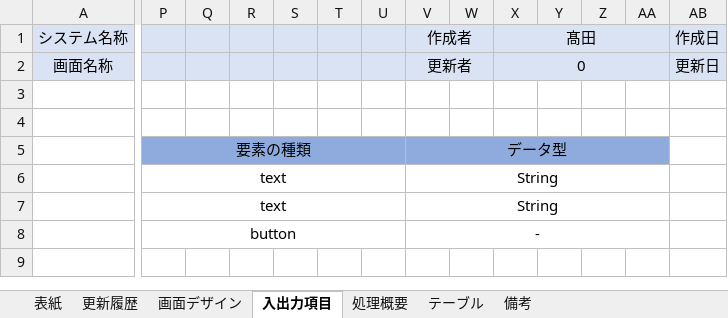
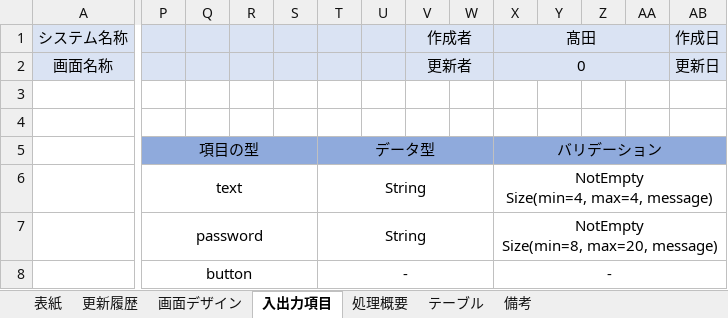
Before and after one commit to senshinsoft/ss-kintai, an Excel workbook: docs/画面設計図/【勤怠管理システム_画面設計書】KK01001_ログイン画面.xlsx, sheet 入出力項目, drawn as a sheet; only a part is shown, gaps mark what is left out; values as stored, in another font and other column widths than the file's, no borders; removed rows and columns are numbered as before the commit, all else as after; rows hold the shown columns only; ↵ is a line break in a cell; the diff names each change by its address in the sheet, - before the commit and + after, or states it on an @@ line.

```diff
--- a/docs/画面設計図/【勤怠管理システム_画面設計書】KK01001_ログイン画面.xlsx (sheet 入出力項目)
+++ b/docs/画面設計図/【勤怠管理システム_画面設計書】KK01001_ログイン画面.xlsx (sheet 入出力項目)
-row 5:  | 要素の種類 |  |  |  |  |  | データ型
+row 5:  | 項目の型 |  |  |  | データ型 |  |  |  | バリデーション
-P6:U6 merged
+P6:S6 merged
-T6: (empty)
+T6: String
+T6:W6 merged
-V6 (作成者): String
+V6 (作成者): (empty)
-V6:AA6 merged
-X6 (髙田): (empty)
+X6 (髙田): NotEmpty ↵ Size(min=4, max=4, message)
+X6:AD6 merged
-row 7:  | text |  |  |  |  |  | String
+row 7:  | password |  |  |  | String |  |  |  | NotEmpty ↵ Size(min=8, max=20, message)
-P8:U8 merged
+P8:S8 merged
-T8: (empty)
+T8: -
+T8:W8 merged
-V8 (作成者): -
+V8 (作成者): (empty)
-V8:AA8 merged
-X8 (髙田): (empty)
+X8 (髙田): -
+X8:AD8 merged
```
Also changed, not shown: sheet テーブル, sheet 処理概要, sheet 更新履歴, sheet 備考, 1 other file.
